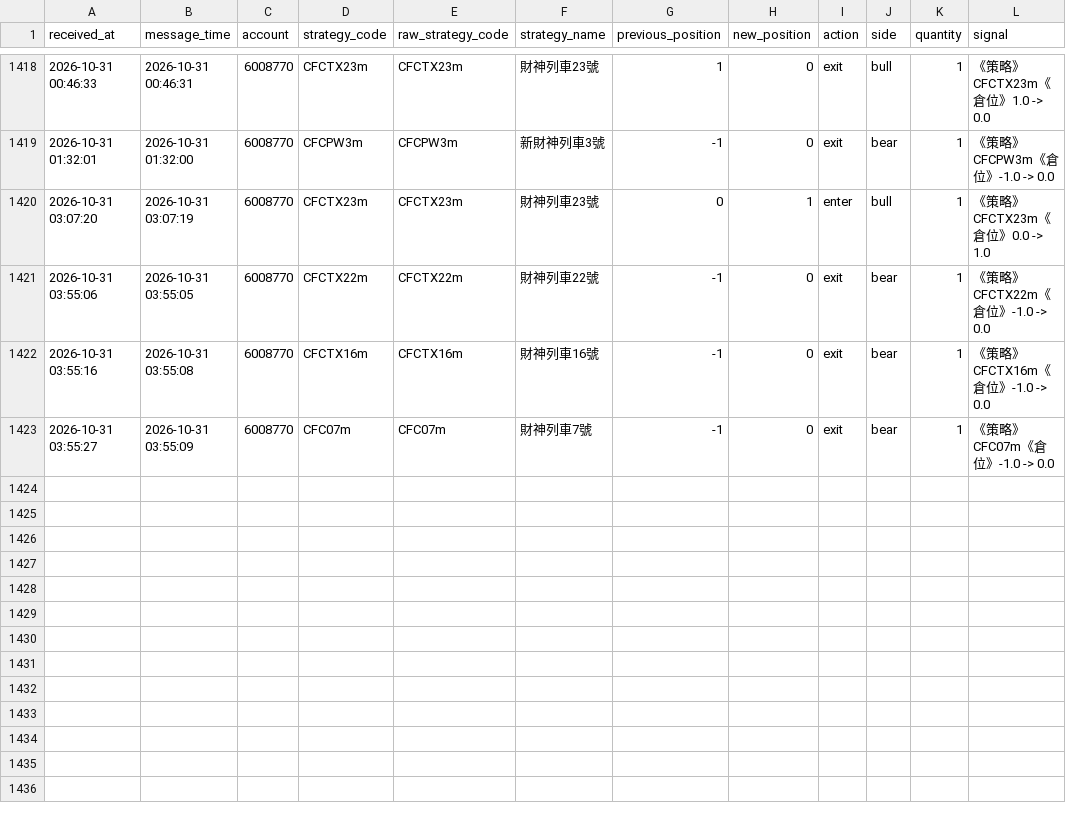
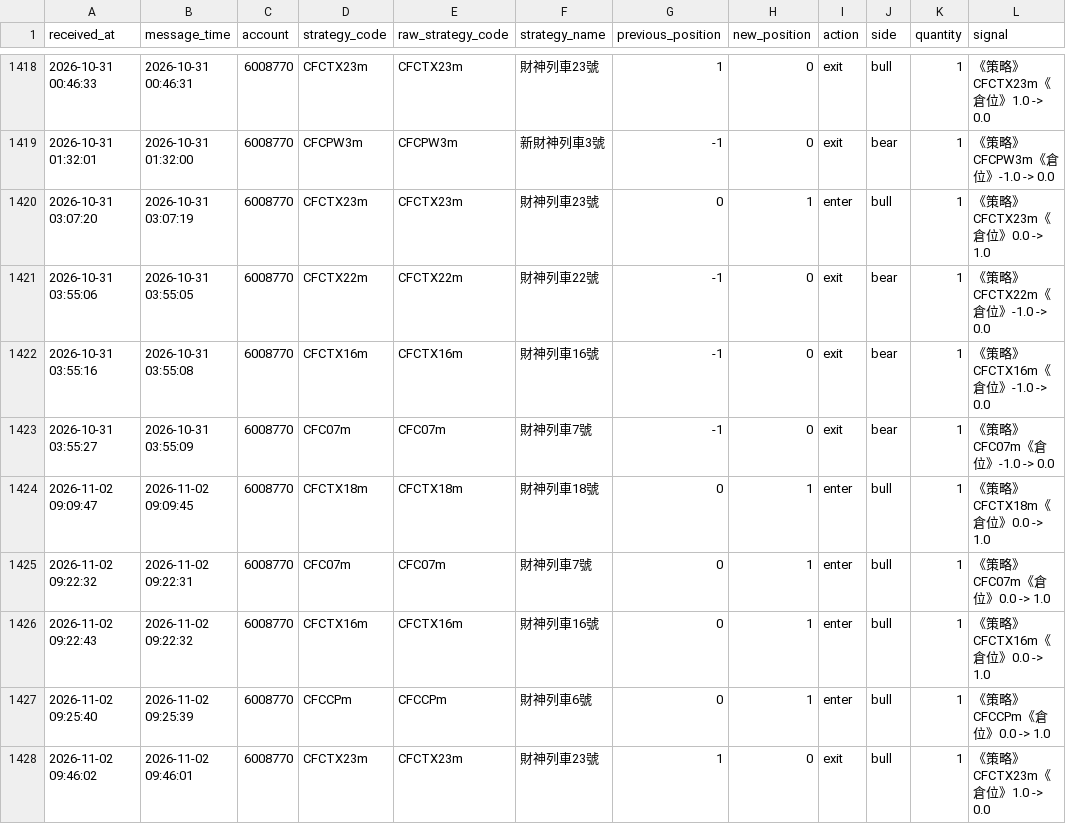
Before and after one commit to liugoldent/monitor, a CSV file: backend-futures-py/tv_doc/six_strategy_signal_events.csv, drawn as a sheet; only a part is shown, gaps mark what is left out; the diff names each change by its address in the sheet, - before the commit and + after, or states it on an @@ line.

Commit message:
feat: add data

```diff
--- a/backend-futures-py/tv_doc/six_strategy_signal_events.csv
+++ b/backend-futures-py/tv_doc/six_strategy_signal_events.csv
+row 1424: 2026-11-02 09:09:47 | 2026-11-02 09:09:45 | 6008770 | CFCTX18m | CFCTX18m | 財神列車18號 | 0 | 1 | enter | bull | 1 | 《策略》CFCTX18m《倉位》0.0 -> 1.0
+row 1425: 2026-11-02 09:22:32 | 2026-11-02 09:22:31 | 6008770 | CFC07m | CFC07m | 財神列車7號 | 0 | 1 | enter | bull | 1 | 《策略》CFC07m《倉位》0.0 -> 1.0
+row 1426: 2026-11-02 09:22:43 | 2026-11-02 09:22:32 | 6008770 | CFCTX16m | CFCTX16m | 財神列車16號 | 0 | 1 | enter | bull | 1 | 《策略》CFCTX16m《倉位》0.0 -> 1.0
+row 1427: 2026-11-02 09:25:40 | 2026-11-02 09:25:39 | 6008770 | CFCCPm | CFCCPm | 財神列車6號 | 0 | 1 | enter | bull | 1 | 《策略》CFCCPm《倉位》0.0 -> 1.0
+row 1428: 2026-11-02 09:46:02 | 2026-11-02 09:46:01 | 6008770 | CFCTX23m | CFCTX23m | 財神列車23號 | 1 | 0 | exit | bull | 1 | 《策略》CFCTX23m《倉位》1.0 -> 0.0
```
Also changed, not shown: backend-futures-py/tv_doc/h_trade.csv, 16 other files.
